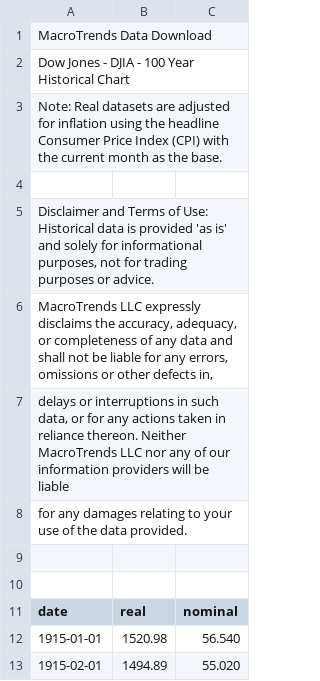
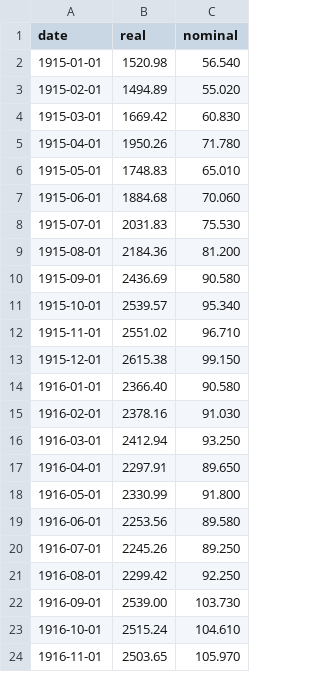
Before and after one commit to charleyarby/charleyarby.github.io, a CSV file: DJIA_Monthly_Data.csv, drawn as a sheet; only a part is shown; the shorter side is filled out with more unchanged rows; the diff names each change by its address in the sheet, - before the commit and + after, or states it on an @@ line.

Commit message:
uploaded data files

```diff
--- a/DJIA_Monthly_Data.csv
+++ b/DJIA_Monthly_Data.csv
-row 1: MacroTrends Data Download
-row 2: Dow Jones - DJIA - 100 Year Historical Chart
-row 3: Note: Real datasets are adjusted for inflation using the headline Consumer Price Index (CPI) with the current month as the base.
-row 4: (empty)
-row 5: Disclaimer and Terms of Use: Historical data is provided 'as is' and solely for informational purposes, not for trading purposes or advice.
-row 6: MacroTrends LLC expressly disclaims the accuracy, adequacy, or completeness of any data and shall not be liable for any errors, omissions or other defects in,
-row 7: delays or interruptions in such data, or for any actions taken in reliance thereon. Neither MacroTrends LLC nor any of our information providers will be liable
-row 8: for any damages relating to your use of the data provided.
-row 9: (empty)
-row 10: (empty)
```
Also changed, not shown: 1 other file.
